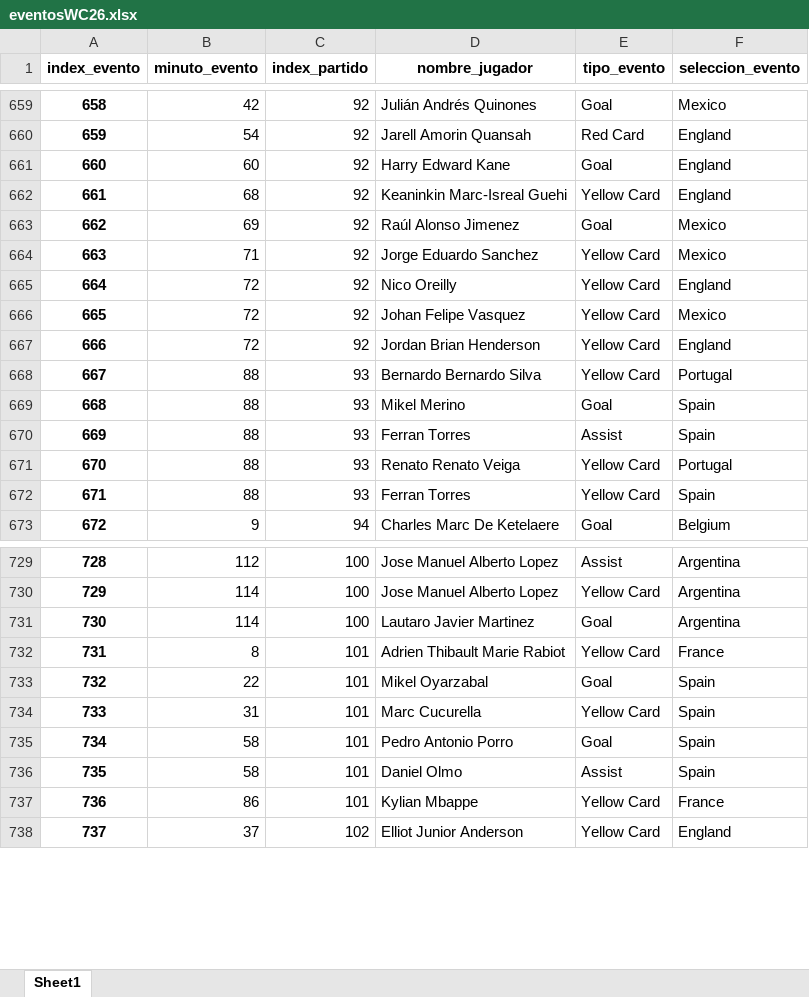
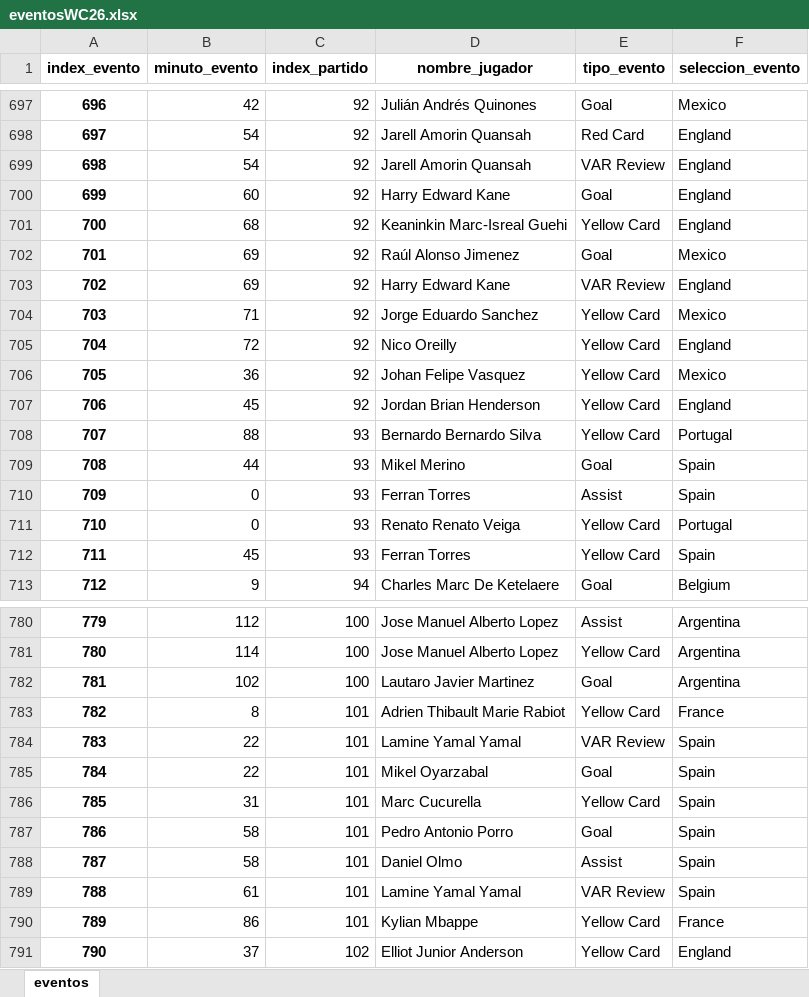
Before and after one commit to LucasBlascoIcai/proyecto_adquisicion_wc2026_lucasblasco_guillecorral, an Excel workbook: BLOQUE 2 TODO/eventosWC26.xlsx, sheet eventos, drawn as a sheet; only a part is shown, gaps mark what is left out; values as stored, in another font and other column widths than the file's, no borders; addresses are those after the commit; the diff covers the shown part only; the diff names each change by its address in the sheet, - before the commit and + after, or states it on an @@ line.

```diff
--- a/BLOQUE 2 TODO/eventosWC26.xlsx (sheet eventos)
+++ b/BLOQUE 2 TODO/eventosWC26.xlsx (sheet eventos)
-sheet tab: Sheet1
+sheet tab: eventos
@@ column A (index_evento) renumbered from row 8 down @@
+row 699: 698 | 54 | 92 | Jarell Amorin Quansah | VAR Review | England
+row 703: 702 | 69 | 92 | Harry Edward Kane | VAR Review | England
-B706 (minuto_evento): 72
+B706 (minuto_evento): 36
-B707 (minuto_evento): 72
+B707 (minuto_evento): 45
-B709 (minuto_evento): 88
+B709 (minuto_evento): 44
-B710:B711 (minuto_evento): 88
+B710:B711 (minuto_evento): 0
-B712 (minuto_evento): 88
+B712 (minuto_evento): 45
-B782 (minuto_evento): 114
+B782 (minuto_evento): 102
+row 784: 783 | 22 | 101 | Lamine Yamal Yamal | VAR Review | Spain
+row 789: 788 | 61 | 101 | Lamine Yamal Yamal | VAR Review | Spain
```
Also changed, not shown: 49 added rows and 18 edited cells elsewhere in this sheet, BLOQUE 2 TODO/jugadoresWC26.xlsx, BLOQUE 2 TODO/partidosWC26.xlsx, 1 other file.
